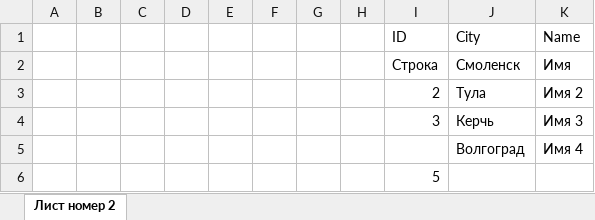
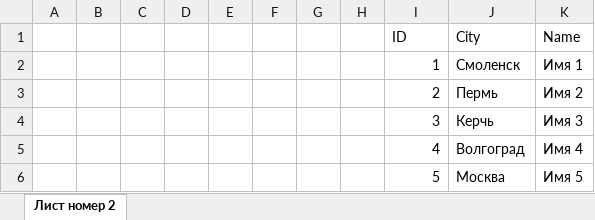
Before and after one commit to Lephin/universalParser.ru, an Excel workbook: web/uploads/Книга1.xlsx, sheet Лист номер 2, drawn as a sheet; values as stored, in another font and other column widths than the file's, no borders; removed rows and columns are numbered as before the commit, all else as after; the diff names each change by its address in the sheet, - before the commit and + after, or states it on an @@ line.

```diff
--- a/web/uploads/Книга1.xlsx (sheet Лист номер 2)
+++ b/web/uploads/Книга1.xlsx (sheet Лист номер 2)
-row 2:  |  |  |  |  |  |  |  | Строка | Смоленск | Имя
+row 2:  |  |  |  |  |  |  |  | 1 | Смоленск | Имя 1
-J3 (City): Тула
+J3 (City): Пермь
-I5 (ID): (empty)
+I5 (ID): 4
-row 6:  |  |  |  |  |  |  |  | 5
+row 6:  |  |  |  |  |  |  |  | 5 | Москва | Имя 5
```
Also changed, not shown: 3 other files.
